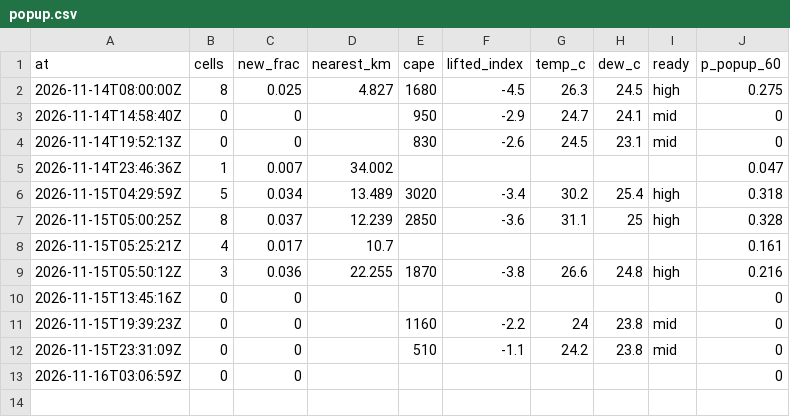
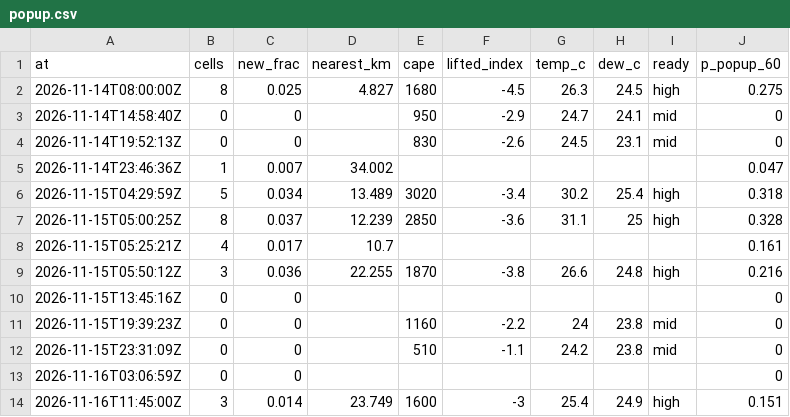
Before and after one commit to shelbyplayro/weatheringwithchayen, a CSV file: popup.csv, drawn as a sheet.

```diff
--- a/popup.csv
+++ b/popup.csv
@@ -13 +13,2 @@ at,cells,new_frac,nearest_km,cape,lifted_index,temp_c,dew_c,ready,p_popup_60
 2026-11-16T03:06:59Z,0,0,,,,,,,0
+2026-11-16T11:45:00Z,3,0.014,23.749,1600,-3,25.4,24.9,high,0.151
```
Also changed, not shown: forecasts.csv, observed.csv, 3 other files.
